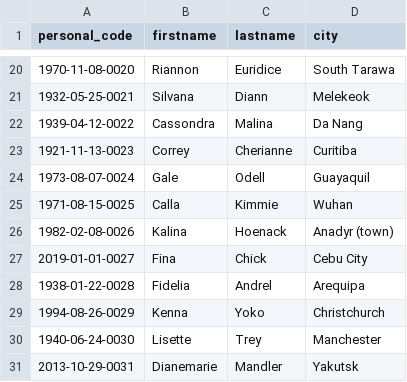
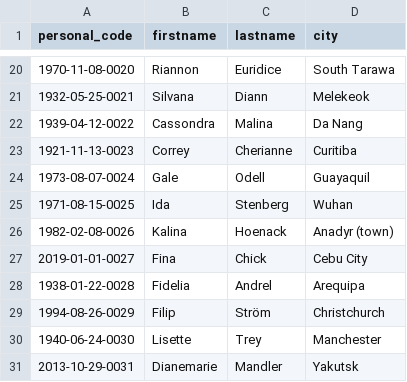
Before and after one commit to Figu404/Database-ChocolateStore, a CSV file: data/costumer.csv, drawn as a sheet; only a part is shown, gaps mark what is left out.

```diff
--- a/data/costumer.csv
+++ b/data/costumer.csv
@@ -24,3 +24,3 @@ personal_code,firstname,lastname,city
 1973-08-07-0024,Gale,Odell,Guayaquil
-1971-08-15-0025,Calla,Kimmie,Wuhan
+1971-08-15-0025,Ida,Stenberg,Wuhan
 1982-02-08-0026,Kalina,Hoenack,Anadyr (town)
@@ -28,3 +28,3 @@ personal_code,firstname,lastname,city
 1938-01-22-0028,Fidelia,Andrel,Arequipa
-1994-08-26-0029,Kenna,Yoko,Christchurch
+1994-08-26-0029,Filip,Ström,Christchurch
 1940-06-24-0030,Lisette,Trey,Manchester
```
Also changed, not shown: data/store.csv, data/visit.csv, 4 other files.
